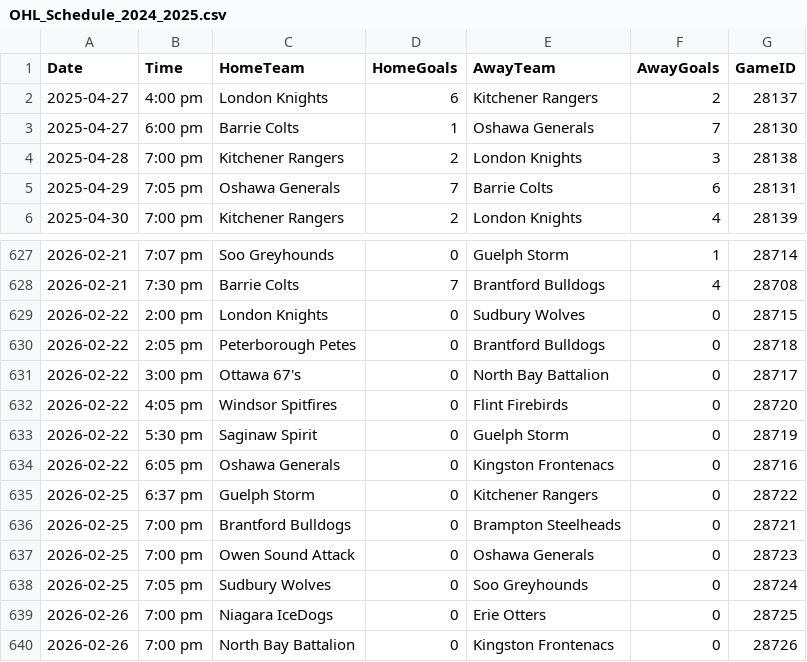
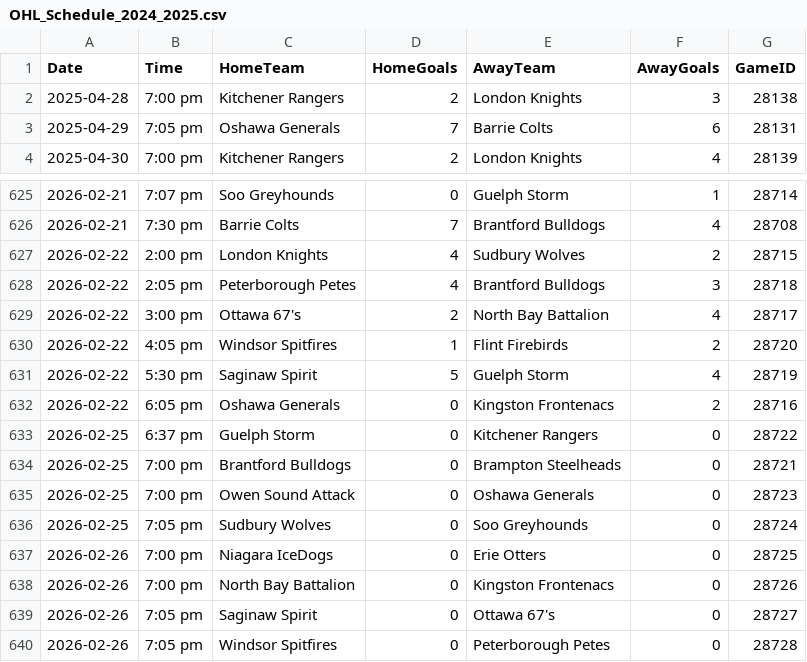
Before and after one commit to InsightDynamics/OHLStatHub, a CSV file: docs/OHL_SCHEDULE/OHL_Schedule_2024_2025.csv, drawn as a sheet; only a part is shown, gaps mark what is left out; the shorter side is filled out with more unchanged rows.

```diff
--- a/docs/OHL_SCHEDULE/OHL_Schedule_2024_2025.csv
+++ b/docs/OHL_SCHEDULE/OHL_Schedule_2024_2025.csv
@@ -1,4 +1,2 @@
 Date,Time,HomeTeam,HomeGoals,AwayTeam,AwayGoals,GameID
-2025-04-27,4:00 pm,London Knights,6,Kitchener Rangers,2,28137
-2025-04-27,6:00 pm,Barrie Colts,1,Oshawa Generals,7,28130
 2025-04-28,7:00 pm,Kitchener Rangers,2,London Knights,3,28138
@@ -628,8 +626,8 @@ Date,Time,HomeTeam,HomeGoals,AwayTeam,AwayGoals,GameID
 2026-02-21,7:30 pm,Barrie Colts,7,Brantford Bulldogs,4,28708
-2026-02-22,2:00 pm,London Knights,0,Sudbury Wolves,0,28715
-2026-02-22,2:05 pm,Peterborough Petes,0,Brantford Bulldogs,0,28718
-2026-02-22,3:00 pm,Ottawa 67's,0,North Bay Battalion,0,28717
-2026-02-22,4:05 pm,Windsor Spitfires,0,Flint Firebirds,0,28720
-2026-02-22,5:30 pm,Saginaw Spirit,0,Guelph Storm,0,28719
-2026-02-22,6:05 pm,Oshawa Generals,0,Kingston Frontenacs,0,28716
+2026-02-22,2:00 pm,London Knights,4,Sudbury Wolves,2,28715
+2026-02-22,2:05 pm,Peterborough Petes,4,Brantford Bulldogs,3,28718
+2026-02-22,3:00 pm,Ottawa 67's,2,North Bay Battalion,4,28717
+2026-02-22,4:05 pm,Windsor Spitfires,1,Flint Firebirds,2,28720
+2026-02-22,5:30 pm,Saginaw Spirit,5,Guelph Storm,4,28719
+2026-02-22,6:05 pm,Oshawa Generals,0,Kingston Frontenacs,2,28716
 2026-02-25,6:37 pm,Guelph Storm,0,Kitchener Rangers,0,28722
```
Also changed, not shown: 4 other files.
